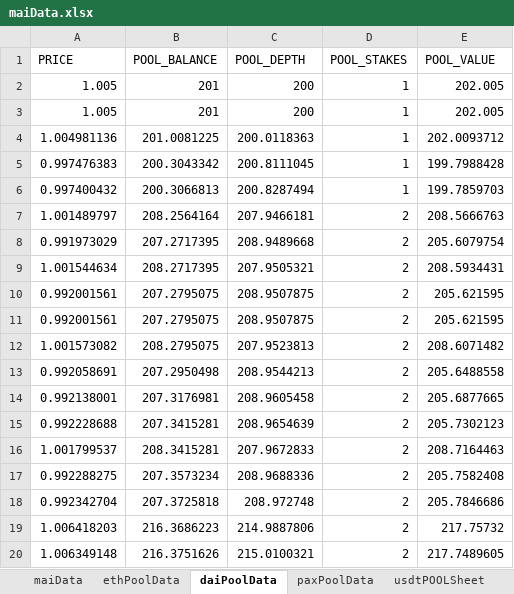
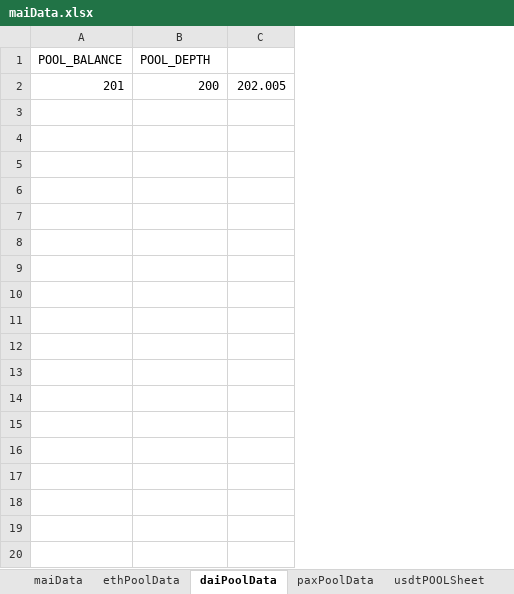
Before and after one commit to verifyfirst/mai-contracts, an Excel workbook: maiData.xlsx, sheet daiPoolData, drawn as a sheet; only a part is shown; values as stored, in another font and other column widths than the file's, no borders; removed rows and columns are numbered as before the commit, all else as after; the diff covers the shown part only; the diff names each change by its address in the sheet, - before the commit and + after, or states it on an @@ line.

```diff
--- a/maiData.xlsx (sheet daiPoolData)
+++ b/maiData.xlsx (sheet daiPoolData)
-column A (PRICE), row 2: 1.005
-column D (POOL_STAKES), row 2: 1
-column E (POOL_VALUE), row 2: 202.005
+column C, row 2: 202.005
-row 3: 1.005 | 201 | 200 | 1 | 202.005
-row 4: 1.004981136 | 201.0081225 | 200.0118363 | 1 | 202.0093712
-row 5: 0.997476383 | 200.3043342 | 200.8111045 | 1 | 199.7988428
-row 6: 0.997400432 | 200.3066813 | 200.8287494 | 1 | 199.7859703
-row 7: 1.001489797 | 208.2564164 | 207.9466181 | 2 | 208.5666763
-row 8: 0.991973029 | 207.2717395 | 208.9489668 | 2 | 205.6079754
-row 9: 1.001544634 | 208.2717395 | 207.9505321 | 2 | 208.5934431
-row 10: 0.992001561 | 207.2795075 | 208.9507875 | 2 | 205.621595
-row 11: 0.992001561 | 207.2795075 | 208.9507875 | 2 | 205.621595
-row 12: 1.001573082 | 208.2795075 | 207.9523813 | 2 | 208.6071482
-row 13: 0.992058691 | 207.2950498 | 208.9544213 | 2 | 205.6488558
-row 14: 0.992138001 | 207.3176981 | 208.9605458 | 2 | 205.6877665
-row 15: 0.992228688 | 207.3415281 | 208.9654639 | 2 | 205.7302123
-row 16: 1.001799537 | 208.3415281 | 207.9672833 | 2 | 208.7164463
-row 17: 0.992288275 | 207.3573234 | 208.9688336 | 2 | 205.7582408
-row 18: 0.992342704 | 207.3725818 | 208.972748 | 2 | 205.7846686
-row 19: 1.006418203 | 216.3686223 | 214.9887806 | 2 | 217.75732
-row 20: 1.006349148 | 216.3751626 | 215.0100321 | 2 | 217.7489605
```
Also changed, not shown: 121 removed rows elsewhere in this sheet, sheet ethPoolData, sheet paxPoolData, sheet usdtPOOLSheet, sheet usdCPOOLSheet, sheet busdPOOLSheet, sheet accDetails, 2 more sheets, scripts/ethPrice.xlsx, 6 other files.
